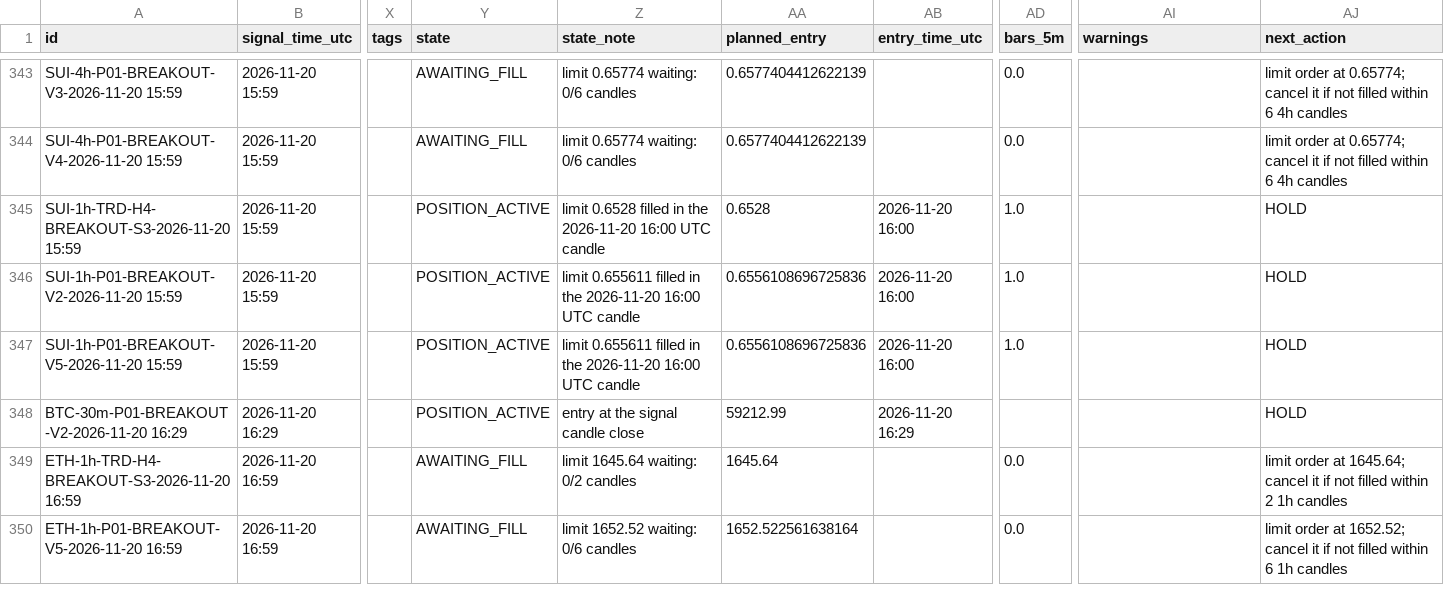
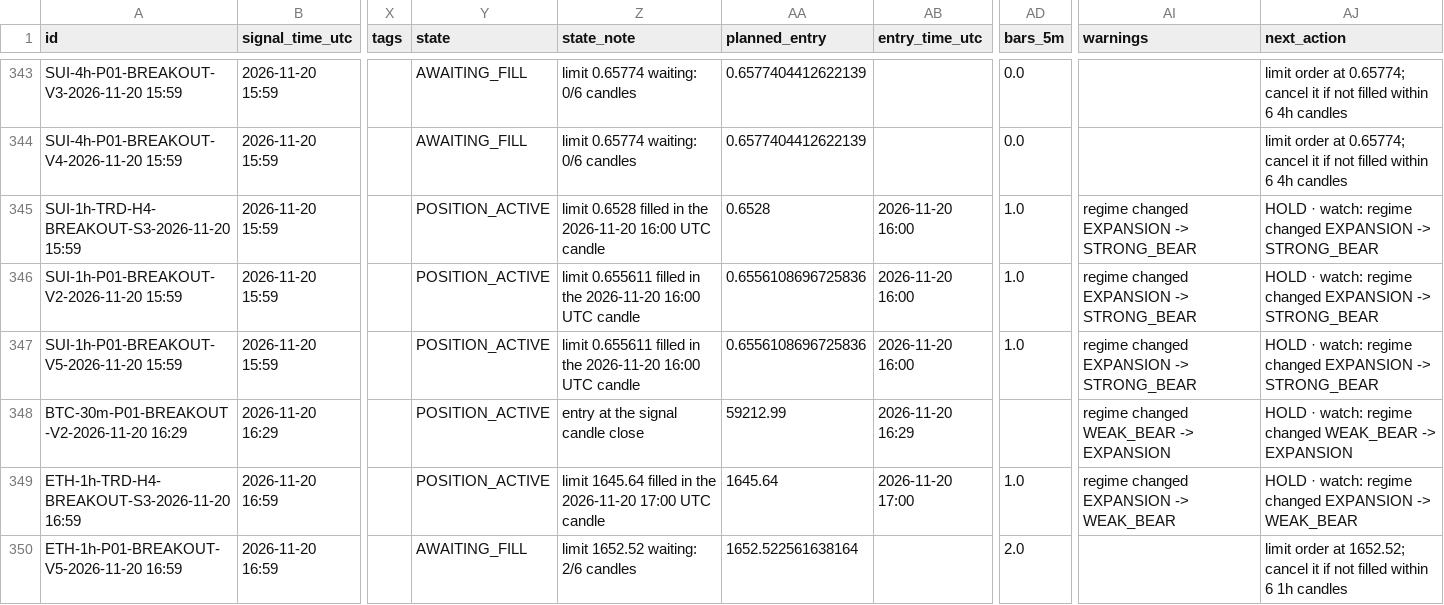
Before and after one commit to mayastraglobal-ui/crypto-signal-agent, a CSV file: reports/signals_log.csv, drawn as a sheet; only a part is shown, gaps mark what is left out; the diff covers the shown part only; the diff names each change by its address in the sheet, - before the commit and + after, or states it on an @@ line.

```diff
--- a/reports/signals_log.csv
+++ b/reports/signals_log.csv
-AI345:AI347 (warnings): (empty)
+AI345:AI347 (warnings): regime changed EXPANSION -> STRONG_BEAR
-AJ345:AJ347 (next_action): HOLD
+AJ345:AJ347 (next_action): HOLD · watch: regime changed EXPANSION -> STRONG_BEAR
-AI348 (warnings): (empty)
+AI348 (warnings): regime changed WEAK_BEAR -> EXPANSION
-AJ348 (next_action): HOLD
+AJ348 (next_action): HOLD · watch: regime changed WEAK_BEAR -> EXPANSION
-Y349 (state): AWAITING_FILL
+Y349 (state): POSITION_ACTIVE
-Z349 (state_note): limit 1645.64 waiting: 0/2 candles
+Z349 (state_note): limit 1645.64 filled in the 2026-11-20 17:00 UTC candle
-AB349 (entry_time_utc): (empty)
+AB349 (entry_time_utc): 2026-11-20 17:00
-AD349 (bars_5m): 0.0
+AD349 (bars_5m): 1.0
-AI349 (warnings): (empty)
+AI349 (warnings): regime changed EXPANSION -> WEAK_BEAR
-AJ349 (next_action): limit order at 1645.64; cancel it if not filled within 2 1h candles
+AJ349 (next_action): HOLD · watch: regime changed EXPANSION -> WEAK_BEAR
-Z350 (state_note): limit 1652.52 waiting: 0/6 candles
+Z350 (state_note): limit 1652.52 waiting: 2/6 candles
-AD350 (bars_5m): 0.0
+AD350 (bars_5m): 2.0
```
Also changed, not shown: 5 added rows and 33 edited cells elsewhere in this file, reports/position_events.csv, reports/strategy_scoreboard.csv, 23 other files.
